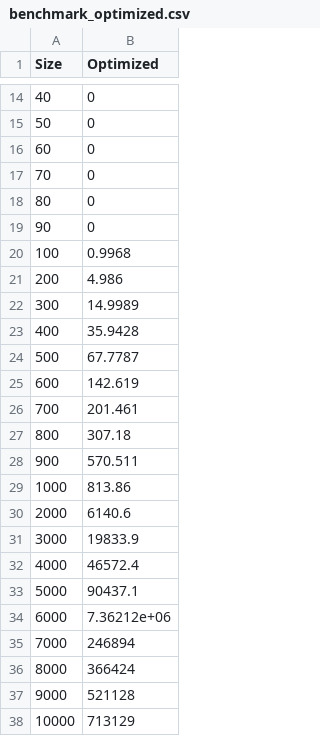
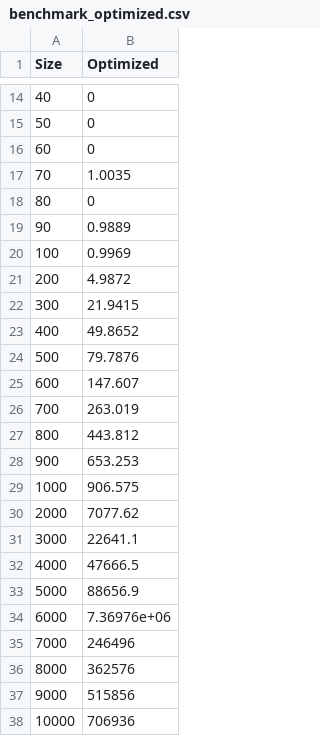
Before and after one commit to jurbn/mrgcv-pacs, a CSV file: lab1/benchmark_optimized.csv, drawn as a sheet; only a part is shown, gaps mark what is left out.

```diff
--- a/lab1/benchmark_optimized.csv
+++ b/lab1/benchmark_optimized.csv
@@ -16,23 +16,23 @@ Size,Optimized
 60,0
-70,0
+70,1.0035
 80,0
-90,0
-100,0.9968
-200,4.986
-300,14.9989
-400,35.9428
-500,67.7787
-600,142.619
-700,201.461
-800,307.18
-900,570.511
-1000,813.86
-2000,6140.6
-3000,19833.9
-4000,46572.4
-5000,90437.1
-6000,7.36212e+06
-7000,246894
-8000,366424
-9000,521128
-10000,713129
+90,0.9889
+100,0.9969
+200,4.9872
+300,21.9415
+400,49.8652
+500,79.7876
+600,147.607
+700,263.019
+800,443.812
+900,653.253
+1000,906.575
+2000,7077.62
+3000,22641.1
+4000,47666.5
+5000,88656.9
+6000,7.36976e+06
+7000,246496
+8000,362576
+9000,515856
+10000,706936
```
Also changed, not shown: 15 other files.
